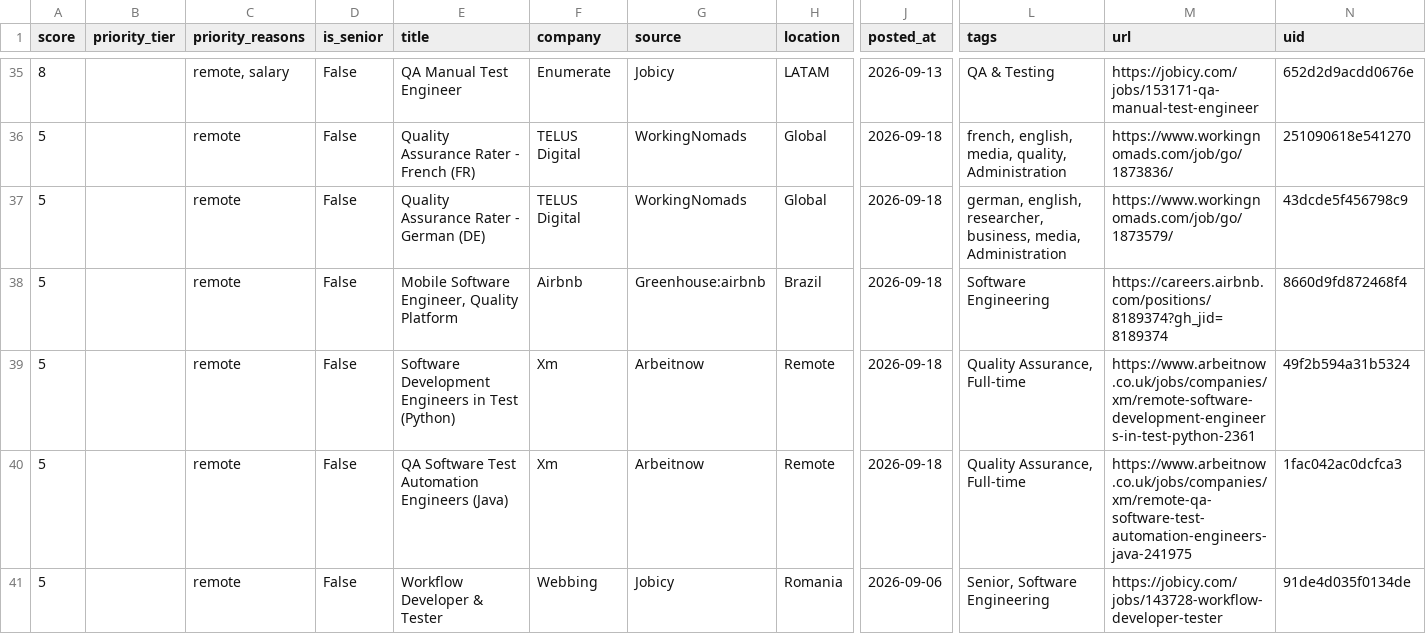
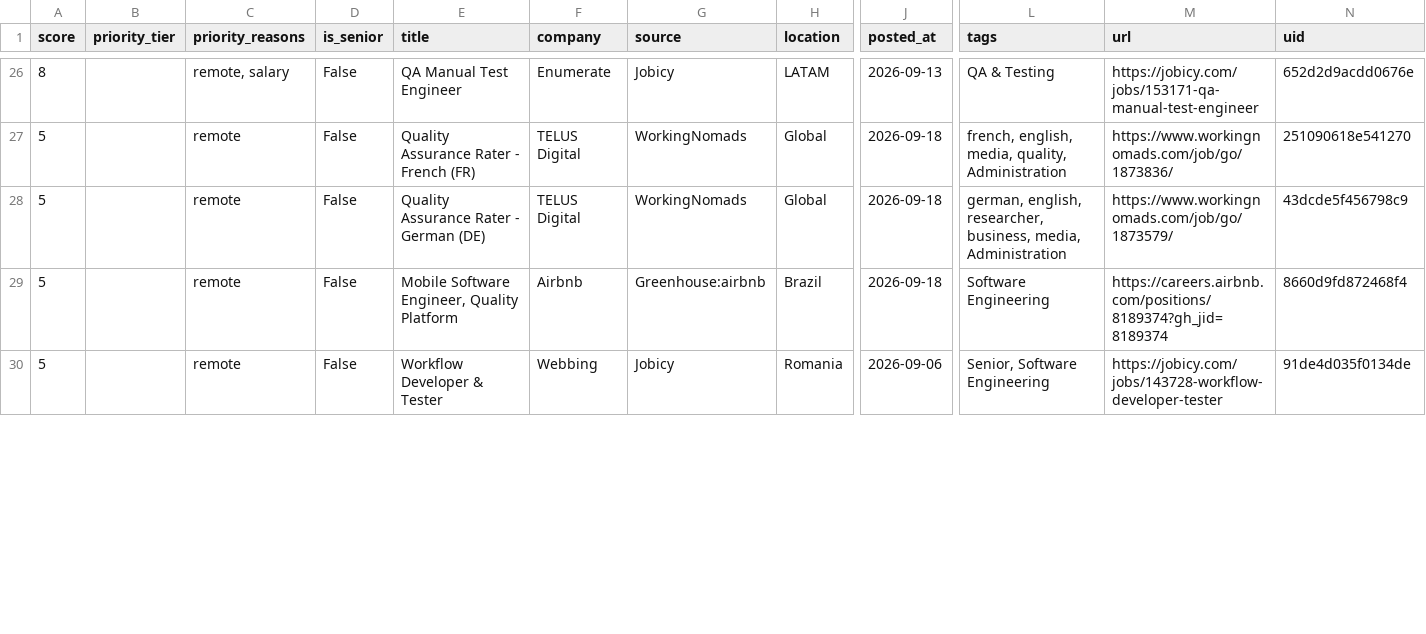
Before and after one commit to alif16syafri/job-scanner, a CSV file: output/qa_jobs.csv, drawn as a sheet; only a part is shown, gaps mark what is left out; removed rows and columns are numbered as before the commit, all else as after; rows hold the shown columns only; the diff covers the shown part only; the diff names each change by its address in the sheet, - before the commit and + after, or states it on an @@ line.

```diff
--- a/output/qa_jobs.csv
+++ b/output/qa_jobs.csv
-row 39: 5 |  | remote | False | Software Development Engineers in Test (Python) | Xm | Arbeitnow | Remote | 2026-09-18 | Quality Assurance, Full-time | https://www.arbeitnow.co.uk/jobs/companies/xm/remote-software-development-engineers-in-test-python-2361 | 49f2b594a31b5324
-row 40: 5 |  | remote | False | QA Software Test Automation Engineers (Java) | Xm | Arbeitnow | Remote | 2026-09-18 | Quality Assurance, Full-time | https://www.arbeitnow.co.uk/jobs/companies/xm/remote-qa-software-test-automation-engineers-java-241975 | 1fac042ac0dcfca3
```
Also changed, not shown: 1 added row, 10 removed rows and 29 edited cells elsewhere in this file, 2 other files.
